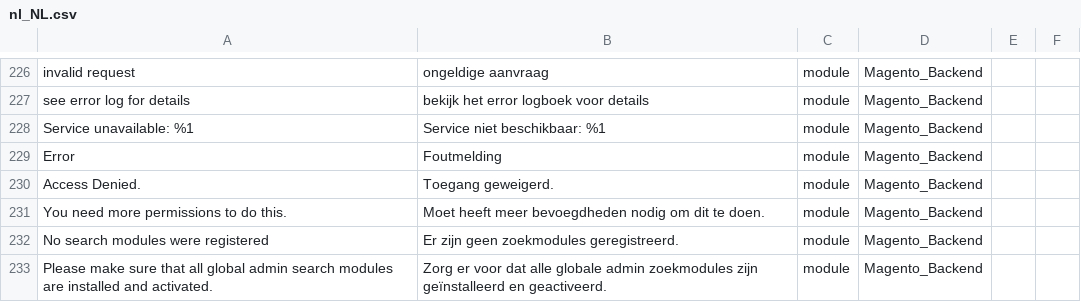
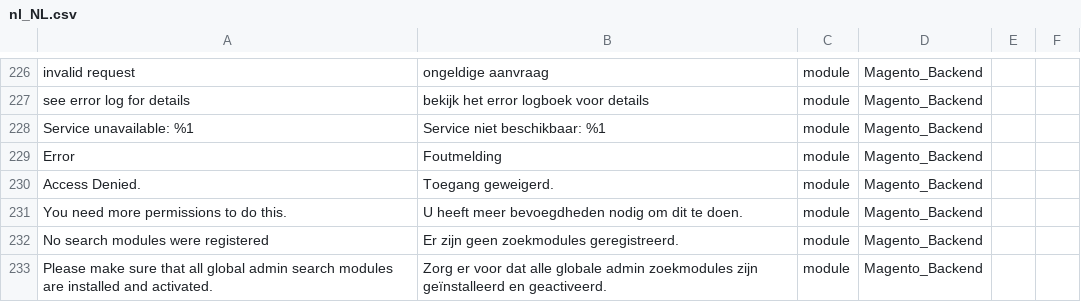
Before and after one commit to rakibabu/language_nl_nl, a CSV file: nl_NL.csv, drawn as a sheet; only a part is shown, gaps mark what is left out.

Commit message:
Auto translate 15/03/2017 00:00:01

```diff
--- a/nl_NL.csv
+++ b/nl_NL.csv
@@ -230,3 +230,3 @@ Error,Foutmelding,module,Magento_Backend
 "Access Denied.","Toegang geweigerd.",module,Magento_Backend
-"You need more permissions to do this.","Moet heeft meer bevoegdheden nodig om dit te doen.",module,Magento_Backend
+"You need more permissions to do this.","U heeft meer bevoegdheden nodig om dit te doen.",module,Magento_Backend
 "No search modules were registered","Er zijn geen zoekmodules geregistreerd.",module,Magento_Backend
```
